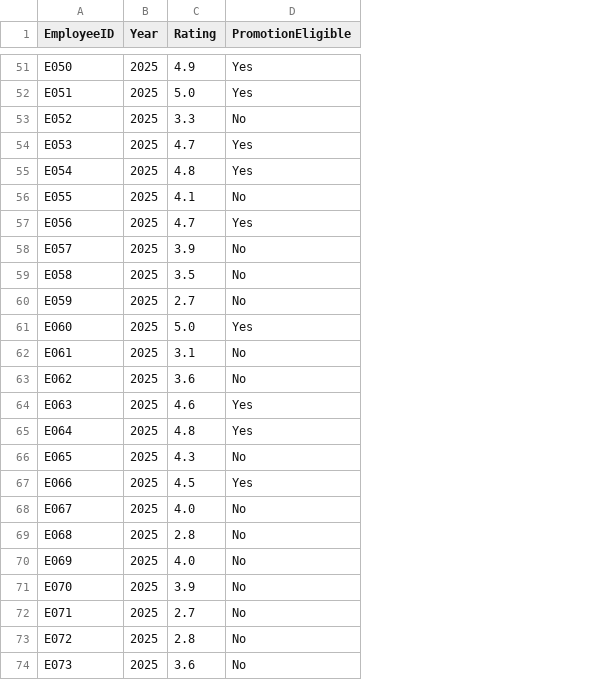
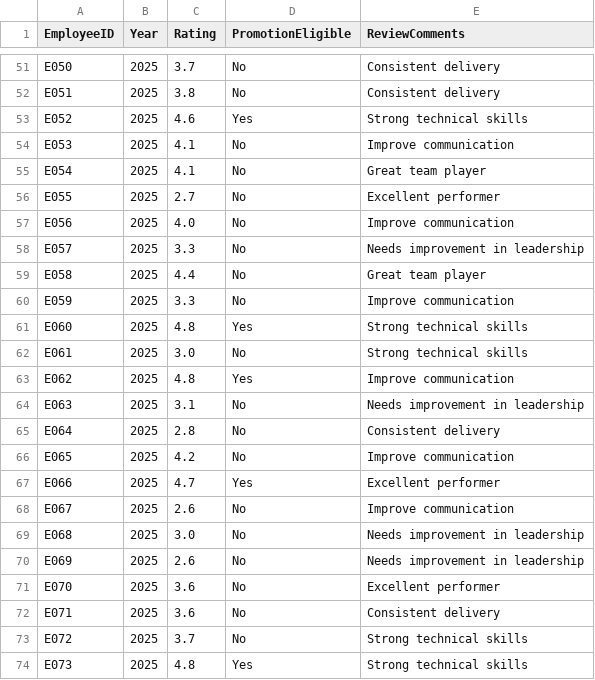
Before and after one commit to shahyash1136/employee-ai-assistant, a CSV file: data/performance.csv, drawn as a sheet; only a part is shown, gaps mark what is left out; the diff covers the shown part only; the diff names each change by its address in the sheet, - before the commit and + after, or states it on an @@ line.

```diff
--- a/data/performance.csv
+++ b/data/performance.csv
+column E (ReviewComments), rows 51-74: Consistent delivery | Consistent delivery | Strong technical skills | Improve communication | Great team player | Excellent performer | Improve communication | Needs improvement in leadership | Great team player | Improve communication | Strong technical skills | Strong technical skills | Improve communication | Needs improvement in leadership | Consistent delivery | Improve communication | Excellent performer | Improve communication | Needs improvement in leadership | Needs improvement in leadership | Excellent performer | Consistent delivery | Strong technical skills | Strong technical skills
-C51 (Rating): 4.9
+C51 (Rating): 3.7
-D51:D52 (PromotionEligible): Yes
+D51:D52 (PromotionEligible): No
-C52 (Rating): 5.0
+C52 (Rating): 3.8
-C53 (Rating): 3.3
+C53 (Rating): 4.6
-D53 (PromotionEligible): No
+D53 (PromotionEligible): Yes
-C54 (Rating): 4.7
+C54 (Rating): 4.1
-D54:D55 (PromotionEligible): Yes
+D54:D55 (PromotionEligible): No
-C55 (Rating): 4.8
+C55 (Rating): 4.1
-C56 (Rating): 4.1
+C56 (Rating): 2.7
-C57 (Rating): 4.7
+C57 (Rating): 4.0
-D57 (PromotionEligible): Yes
+D57 (PromotionEligible): No
-C58 (Rating): 3.9
+C58 (Rating): 3.3
-C59 (Rating): 3.5
+C59 (Rating): 4.4
-C60 (Rating): 2.7
+C60 (Rating): 3.3
-C61 (Rating): 5.0
+C61 (Rating): 4.8
-C62 (Rating): 3.1
+C62 (Rating): 3.0
-C63 (Rating): 3.6
+C63 (Rating): 4.8
-D63 (PromotionEligible): No
+D63 (PromotionEligible): Yes
-C64 (Rating): 4.6
+C64 (Rating): 3.1
-D64:D65 (PromotionEligible): Yes
+D64:D65 (PromotionEligible): No
-C65 (Rating): 4.8
+C65 (Rating): 2.8
-C66 (Rating): 4.3
+C66 (Rating): 4.2
-C67 (Rating): 4.5
+C67 (Rating): 4.7
-C68 (Rating): 4.0
+C68 (Rating): 2.6
-C69 (Rating): 2.8
+C69 (Rating): 3.0
-C70 (Rating): 4.0
+C70 (Rating): 2.6
-C71 (Rating): 3.9
+C71 (Rating): 3.6
-C72 (Rating): 2.7
+C72 (Rating): 3.6
-C73 (Rating): 2.8
+C73 (Rating): 3.7
-C74 (Rating): 3.6
+C74 (Rating): 4.8
-D74 (PromotionEligible): No
+D74 (PromotionEligible): Yes
```
Also changed, not shown: 100 edited cells elsewhere in this file, data/attendance.csv, data/departments.csv, 3 other files.
